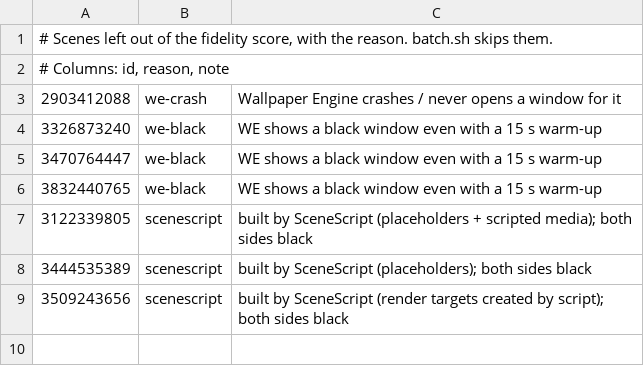
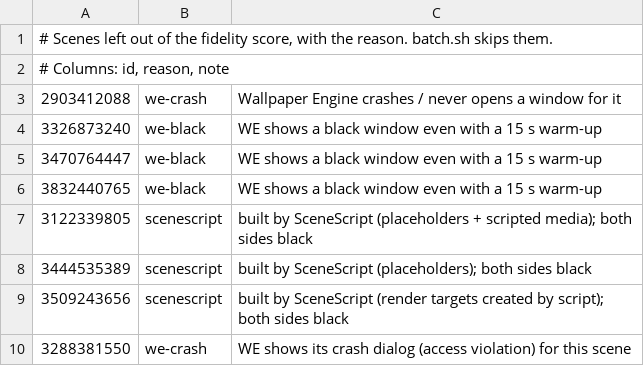
Before and after one commit to ViniciusDev26/Rustpaper, a TSV file: harness/excluded.tsv, drawn as a sheet.

```diff
--- a/harness/excluded.tsv
+++ b/harness/excluded.tsv
@@ -9 +9,2 @@
 3509243656	scenescript	built by SceneScript (render targets created by script); both sides black
+3288381550	we-crash	WE shows its crash dialog (access violation) for this scene
```
Also changed, not shown: 6 other files.
